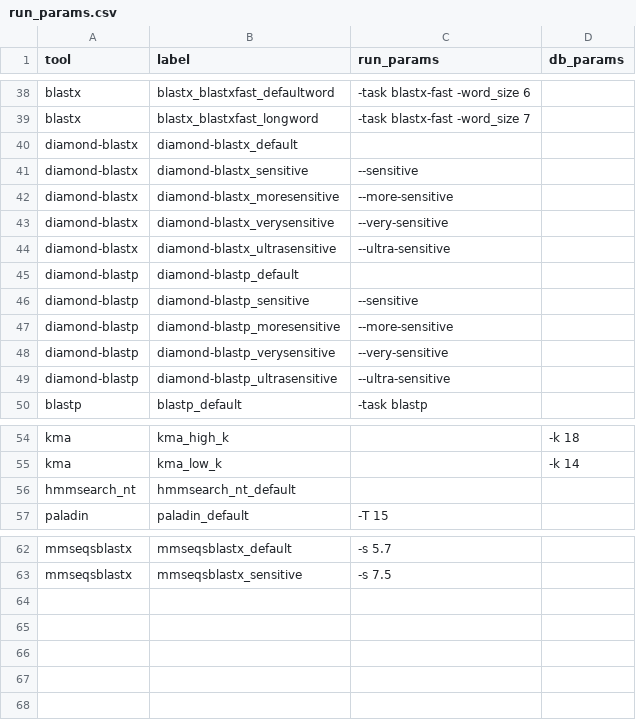
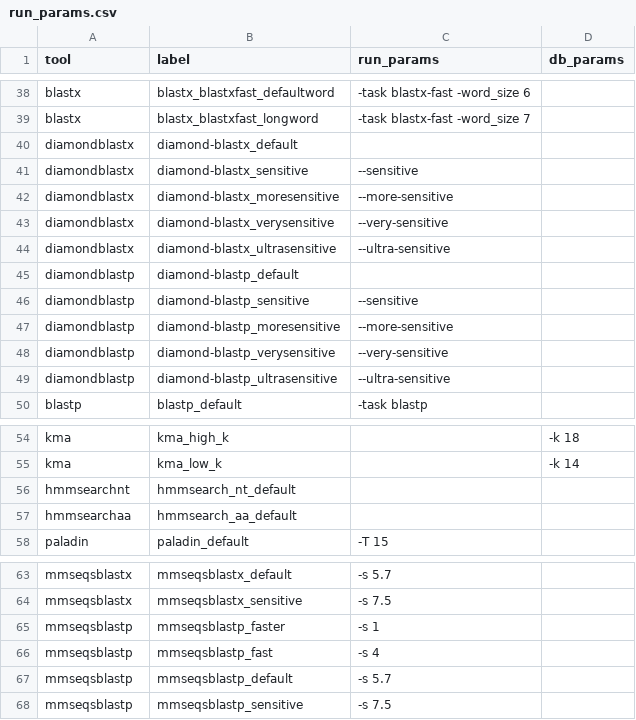
Before and after one commit to fmaguire/filter_flow, a CSV file: run_params.csv, drawn as a sheet; only a part is shown, gaps mark what is left out.

```diff
--- a/run_params.csv
+++ b/run_params.csv
@@ -39,12 +39,12 @@ blastx,blastx_blastxfast_defaultword,-task blastx-fast -word_size 6,
 blastx,blastx_blastxfast_longword,-task blastx-fast -word_size 7,
-diamond-blastx,diamond-blastx_default,,
-diamond-blastx,diamond-blastx_sensitive,--sensitive,
-diamond-blastx,diamond-blastx_moresensitive,--more-sensitive,
-diamond-blastx,diamond-blastx_verysensitive,--very-sensitive,
-diamond-blastx,diamond-blastx_ultrasensitive,--ultra-sensitive,
-diamond-blastp,diamond-blastp_default,,
-diamond-blastp,diamond-blastp_sensitive,--sensitive,
-diamond-blastp,diamond-blastp_moresensitive,--more-sensitive,
-diamond-blastp,diamond-blastp_verysensitive,--very-sensitive,
-diamond-blastp,diamond-blastp_ultrasensitive,--ultra-sensitive,
+diamondblastx,diamond-blastx_default,,
+diamondblastx,diamond-blastx_sensitive,--sensitive,
+diamondblastx,diamond-blastx_moresensitive,--more-sensitive,
+diamondblastx,diamond-blastx_verysensitive,--very-sensitive,
+diamondblastx,diamond-blastx_ultrasensitive,--ultra-sensitive,
+diamondblastp,diamond-blastp_default,,
+diamondblastp,diamond-blastp_sensitive,--sensitive,
+diamondblastp,diamond-blastp_moresensitive,--more-sensitive,
+diamondblastp,diamond-blastp_verysensitive,--very-sensitive,
+diamondblastp,diamond-blastp_ultrasensitive,--ultra-sensitive,
 blastp,blastp_default,-task blastp,
@@ -55,3 +55,4 @@ kma,kma_high_k,,-k 18
 kma,kma_low_k,,-k 14
-hmmsearch_nt,hmmsearch_nt_default,,
+hmmsearchnt,hmmsearch_nt_default,,
+hmmsearchaa,hmmsearch_aa_default,,
 paladin,paladin_default,-T 15,
@@ -63 +64,5 @@ mmseqsblastx,mmseqsblastx_default,-s 5.7,
 mmseqsblastx,mmseqsblastx_sensitive,-s 7.5,
+mmseqsblastp,mmseqsblastp_faster,-s 1,
+mmseqsblastp,mmseqsblastp_fast,-s 4,
+mmseqsblastp,mmseqsblastp_default,-s 5.7,
+mmseqsblastp,mmseqsblastp_sensitive,-s 7.5,
```
Also changed, not shown: 8 other files.
